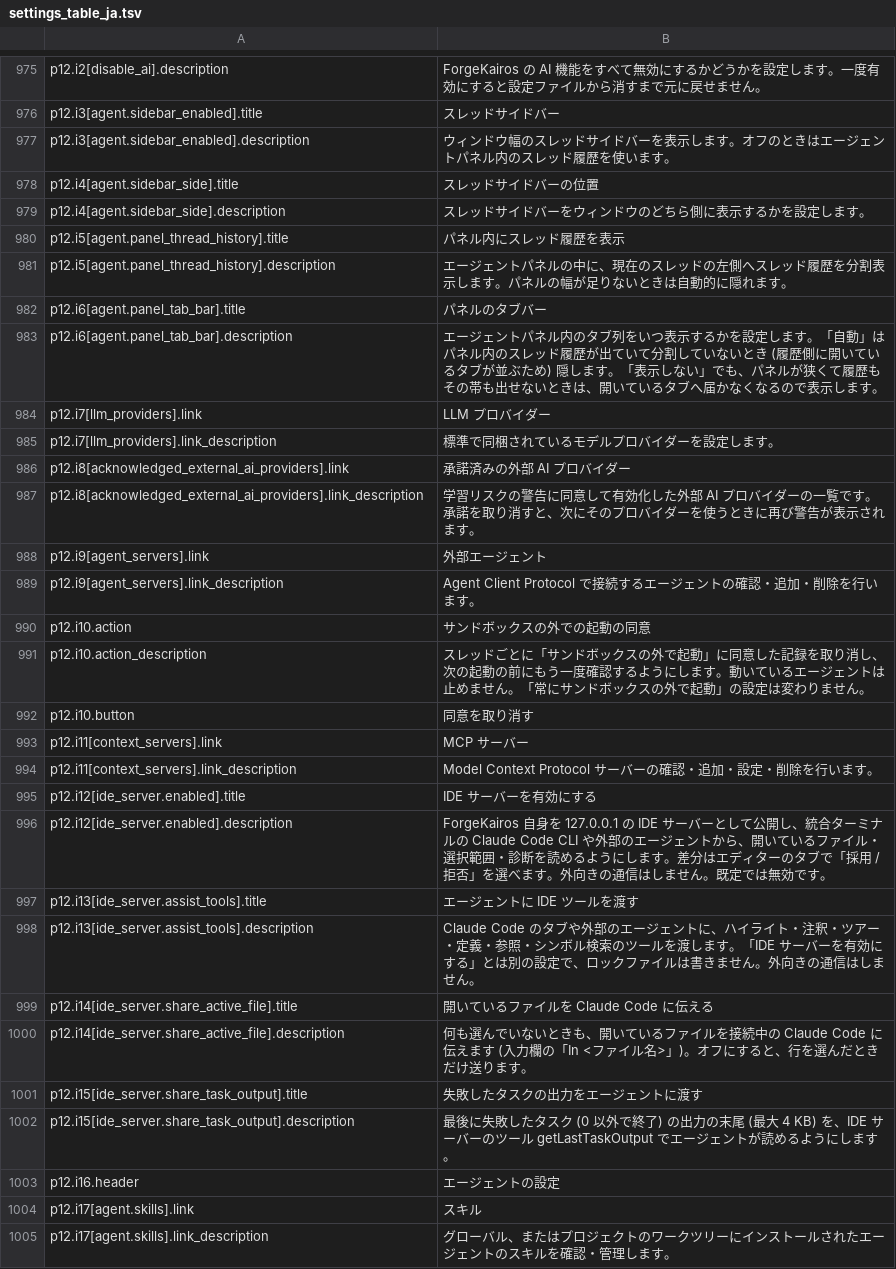
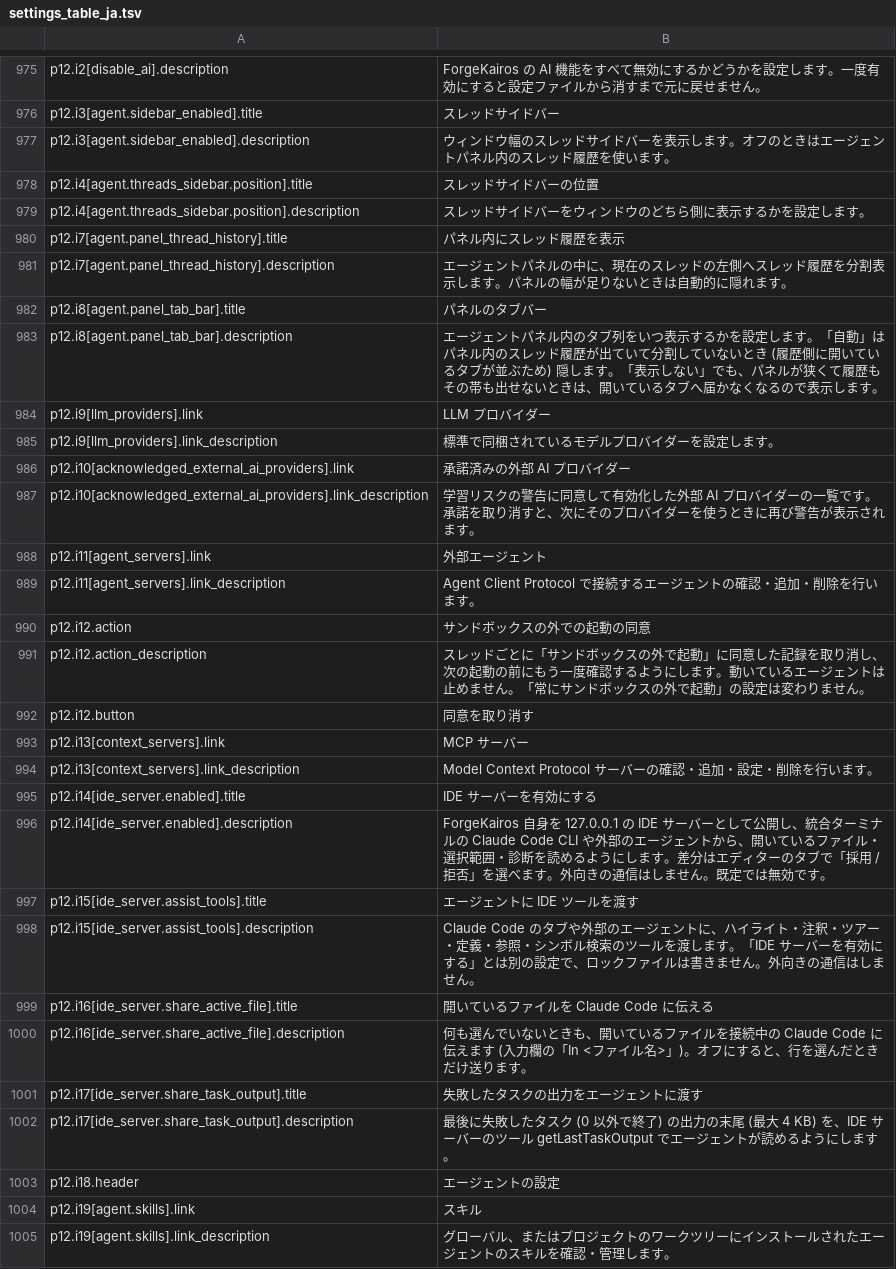
Before and after one commit to SeiyaFunaokaJP/ForgeKairos, a TSV file: crates/settings_ui/test_data/settings_table_ja.tsv, drawn as a sheet; only a part is shown, gaps mark what is left out; the diff covers the shown part only.

```diff
--- a/crates/settings_ui/test_data/settings_table_ja.tsv
+++ b/crates/settings_ui/test_data/settings_table_ja.tsv
@@ -977,29 +977,29 @@ p12.i3[agent.sidebar_enabled].title	スレッドサイドバー
 p12.i3[agent.sidebar_enabled].description	ウィンドウ幅のスレッドサイドバーを表示します。オフのときはエージェントパネル内のスレッド履歴を使います。
-p12.i4[agent.sidebar_side].title	スレッドサイドバーの位置
-p12.i4[agent.sidebar_side].description	スレッドサイドバーをウィンドウのどちら側に表示するかを設定します。
-p12.i5[agent.panel_thread_history].title	パネル内にスレッド履歴を表示
-p12.i5[agent.panel_thread_history].description	エージェントパネルの中に、現在のスレッドの左側へスレッド履歴を分割表示します。パネルの幅が足りないときは自動的に隠れます。
-p12.i6[agent.panel_tab_bar].title	パネルのタブバー
-p12.i6[agent.panel_tab_bar].description	エージェントパネル内のタブ列をいつ表示するかを設定します。「自動」はパネル内のスレッド履歴が出ていて分割していないとき (履歴側に開いているタブが並ぶため) 隠します。「表示しない」でも、パネルが狭くて履歴もその帯も出せないときは、開いているタブへ届かなくなるので表示します。
-p12.i7[llm_providers].link	LLM プロバイダー
-p12.i7[llm_providers].link_description	標準で同梱されているモデルプロバイダーを設定します。
-p12.i8[acknowledged_external_ai_providers].link	承諾済みの外部 AI プロバイダー
-p12.i8[acknowledged_external_ai_providers].link_description	学習リスクの警告に同意して有効化した外部 AI プロバイダーの一覧です。承諾を取り消すと、次にそのプロバイダーを使うときに再び警告が表示されます。
-p12.i9[agent_servers].link	外部エージェント
-p12.i9[agent_servers].link_description	Agent Client Protocol で接続するエージェントの確認・追加・削除を行います。
-p12.i10.action	サンドボックスの外での起動の同意
-p12.i10.action_description	スレッドごとに「サンドボックスの外で起動」に同意した記録を取り消し、次の起動の前にもう一度確認するようにします。動いているエージェントは止めません。「常にサンドボックスの外で起動」の設定は変わりません。
-p12.i10.button	同意を取り消す
-p12.i11[context_servers].link	MCP サーバー
-p12.i11[context_servers].link_description	Model Context Protocol サーバーの確認・追加・設定・削除を行います。
-p12.i12[ide_server.enabled].title	IDE サーバーを有効にする
-p12.i12[ide_server.enabled].description	ForgeKairos 自身を 127.0.0.1 の IDE サーバーとして公開し、統合ターミナルの Claude Code CLI や外部のエージェントから、開いているファイル・選択範囲・診断を読めるようにします。差分はエディターのタブで「採用 / 拒否」を選べます。外向きの通信はしません。既定では無効です。
-p12.i13[ide_server.assist_tools].title	エージェントに IDE ツールを渡す
-p12.i13[ide_server.assist_tools].description	Claude Code のタブや外部のエージェントに、ハイライト・注釈・ツアー・定義・参照・シンボル検索のツールを渡します。「IDE サーバーを有効にする」とは別の設定で、ロックファイルは書きません。外向きの通信はしません。
-p12.i14[ide_server.share_active_file].title	開いているファイルを Claude Code に伝える
-p12.i14[ide_server.share_active_file].description	何も選んでいないときも、開いているファイルを接続中の Claude Code に伝えます (入力欄の「In <ファイル名>」)。オフにすると、行を選んだときだけ送ります。
-p12.i15[ide_server.share_task_output].title	失敗したタスクの出力をエージェントに渡す
-p12.i15[ide_server.share_task_output].description	最後に失敗したタスク (0 以外で終了) の出力の末尾 (最大 4 KB) を、IDE サーバーのツール getLastTaskOutput でエージェントが読めるようにします。
-p12.i16.header	エージェントの設定
-p12.i17[agent.skills].link	スキル
-p12.i17[agent.skills].link_description	グローバル、またはプロジェクトのワークツリーにインストールされたエージェントのスキルを確認・管理します。
+p12.i4[agent.threads_sidebar.position].title	スレッドサイドバーの位置
+p12.i4[agent.threads_sidebar.position].description	スレッドサイドバーをウィンドウのどちら側に表示するかを設定します。
+p12.i7[agent.panel_thread_history].title	パネル内にスレッド履歴を表示
+p12.i7[agent.panel_thread_history].description	エージェントパネルの中に、現在のスレッドの左側へスレッド履歴を分割表示します。パネルの幅が足りないときは自動的に隠れます。
+p12.i8[agent.panel_tab_bar].title	パネルのタブバー
+p12.i8[agent.panel_tab_bar].description	エージェントパネル内のタブ列をいつ表示するかを設定します。「自動」はパネル内のスレッド履歴が出ていて分割していないとき (履歴側に開いているタブが並ぶため) 隠します。「表示しない」でも、パネルが狭くて履歴もその帯も出せないときは、開いているタブへ届かなくなるので表示します。
+p12.i9[llm_providers].link	LLM プロバイダー
+p12.i9[llm_providers].link_description	標準で同梱されているモデルプロバイダーを設定します。
+p12.i10[acknowledged_external_ai_providers].link	承諾済みの外部 AI プロバイダー
+p12.i10[acknowledged_external_ai_providers].link_description	学習リスクの警告に同意して有効化した外部 AI プロバイダーの一覧です。承諾を取り消すと、次にそのプロバイダーを使うときに再び警告が表示されます。
+p12.i11[agent_servers].link	外部エージェント
+p12.i11[agent_servers].link_description	Agent Client Protocol で接続するエージェントの確認・追加・削除を行います。
+p12.i12.action	サンドボックスの外での起動の同意
+p12.i12.action_description	スレッドごとに「サンドボックスの外で起動」に同意した記録を取り消し、次の起動の前にもう一度確認するようにします。動いているエージェントは止めません。「常にサンドボックスの外で起動」の設定は変わりません。
+p12.i12.button	同意を取り消す
+p12.i13[context_servers].link	MCP サーバー
+p12.i13[context_servers].link_description	Model Context Protocol サーバーの確認・追加・設定・削除を行います。
+p12.i14[ide_server.enabled].title	IDE サーバーを有効にする
+p12.i14[ide_server.enabled].description	ForgeKairos 自身を 127.0.0.1 の IDE サーバーとして公開し、統合ターミナルの Claude Code CLI や外部のエージェントから、開いているファイル・選択範囲・診断を読めるようにします。差分はエディターのタブで「採用 / 拒否」を選べます。外向きの通信はしません。既定では無効です。
+p12.i15[ide_server.assist_tools].title	エージェントに IDE ツールを渡す
+p12.i15[ide_server.assist_tools].description	Claude Code のタブや外部のエージェントに、ハイライト・注釈・ツアー・定義・参照・シンボル検索のツールを渡します。「IDE サーバーを有効にする」とは別の設定で、ロックファイルは書きません。外向きの通信はしません。
+p12.i16[ide_server.share_active_file].title	開いているファイルを Claude Code に伝える
+p12.i16[ide_server.share_active_file].description	何も選んでいないときも、開いているファイルを接続中の Claude Code に伝えます (入力欄の「In <ファイル名>」)。オフにすると、行を選んだときだけ送ります。
+p12.i17[ide_server.share_task_output].title	失敗したタスクの出力をエージェントに渡す
+p12.i17[ide_server.share_task_output].description	最後に失敗したタスク (0 以外で終了) の出力の末尾 (最大 4 KB) を、IDE サーバーのツール getLastTaskOutput でエージェントが読めるようにします。
+p12.i18.header	エージェントの設定
+p12.i19[agent.skills].link	スキル
+p12.i19[agent.skills].link_description	グローバル、またはプロジェクトのワークツリーにインストールされたエージェントのスキルを確認・管理します。
```
Also changed, not shown: 83 edited cells elsewhere in this file, 5 other files.
